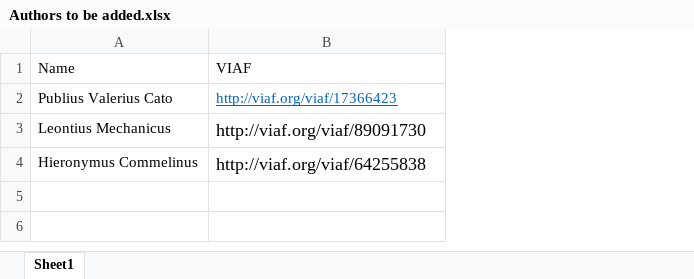
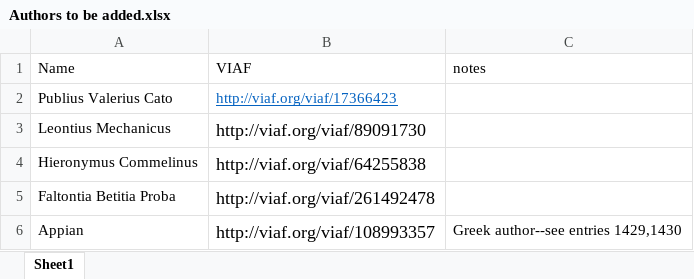
Before and after one commit to DigitalLatin/engelmann, an Excel workbook: Authors to be added.xlsx, sheet Sheet1, drawn as a sheet; values as stored, in another font and other column widths than the file's, no borders; the diff names each change by its address in the sheet, - before the commit and + after, or states it on an @@ line.

Commit message:
authors through G

```diff
--- a/Authors to be added.xlsx (sheet Sheet1)
+++ b/Authors to be added.xlsx (sheet Sheet1)
+column C (notes), empty
+row 5: Faltontia Betitia Proba | http://viaf.org/viaf/261492478
+row 6: Appian | http://viaf.org/viaf/108993357 | Greek author--see entries 1429,1430
```
Also changed, not shown: 1 other file.
